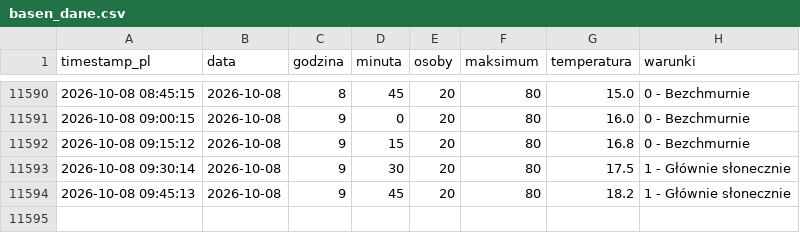
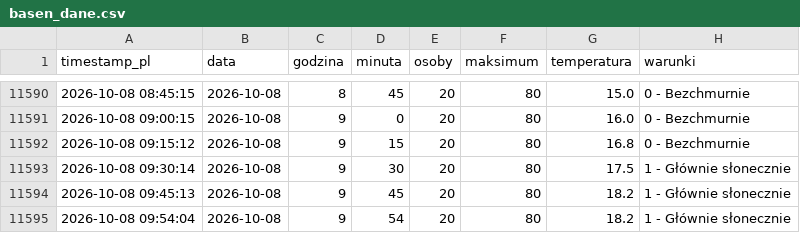
Before and after one commit to tatkoch/MOSiR-Claude, a CSV file: data/basen_dane.csv, drawn as a sheet; only a part is shown, gaps mark what is left out; the diff names each change by its address in the sheet, - before the commit and + after, or states it on an @@ line.

```diff
--- a/data/basen_dane.csv
+++ b/data/basen_dane.csv
+row 11595: 2026-10-08 09:54:04 | 2026-10-08 | 9 | 54 | 20 | 80 | 18.2 | 1 - Głównie słonecznie
```
